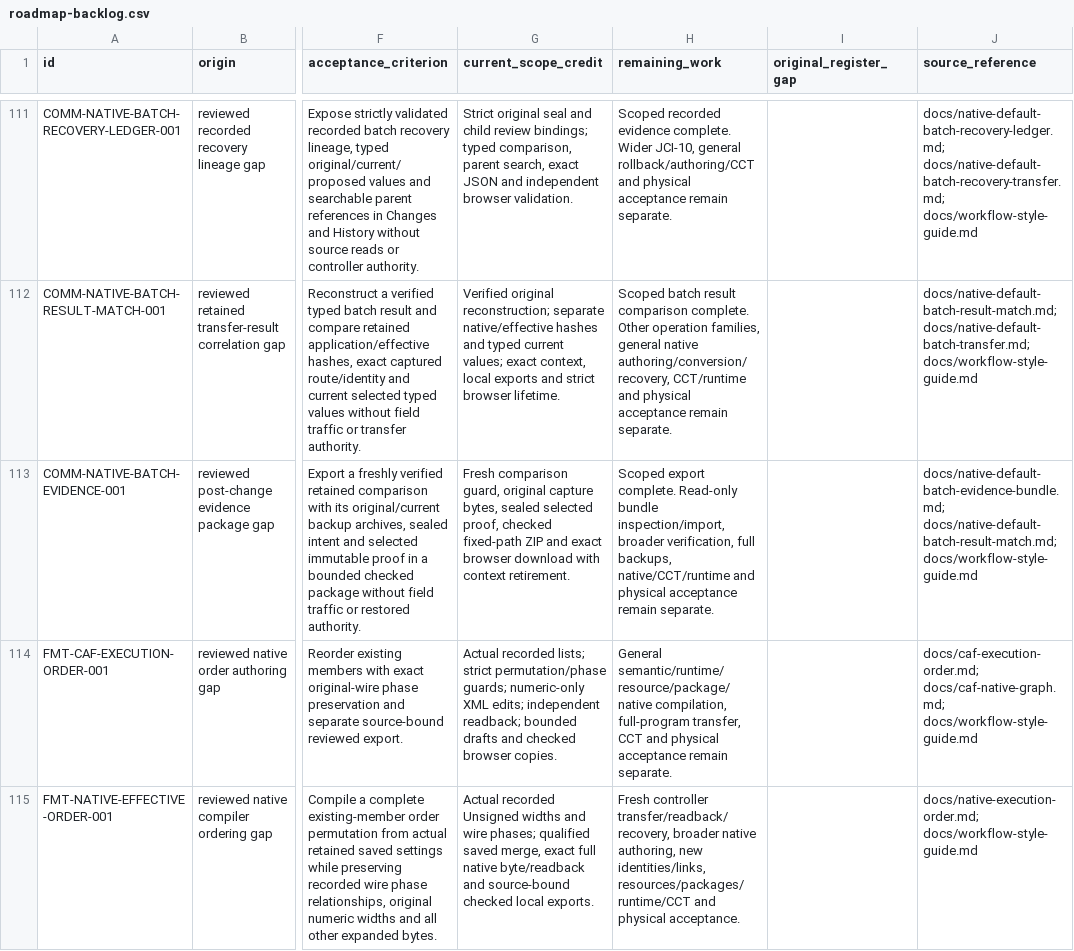
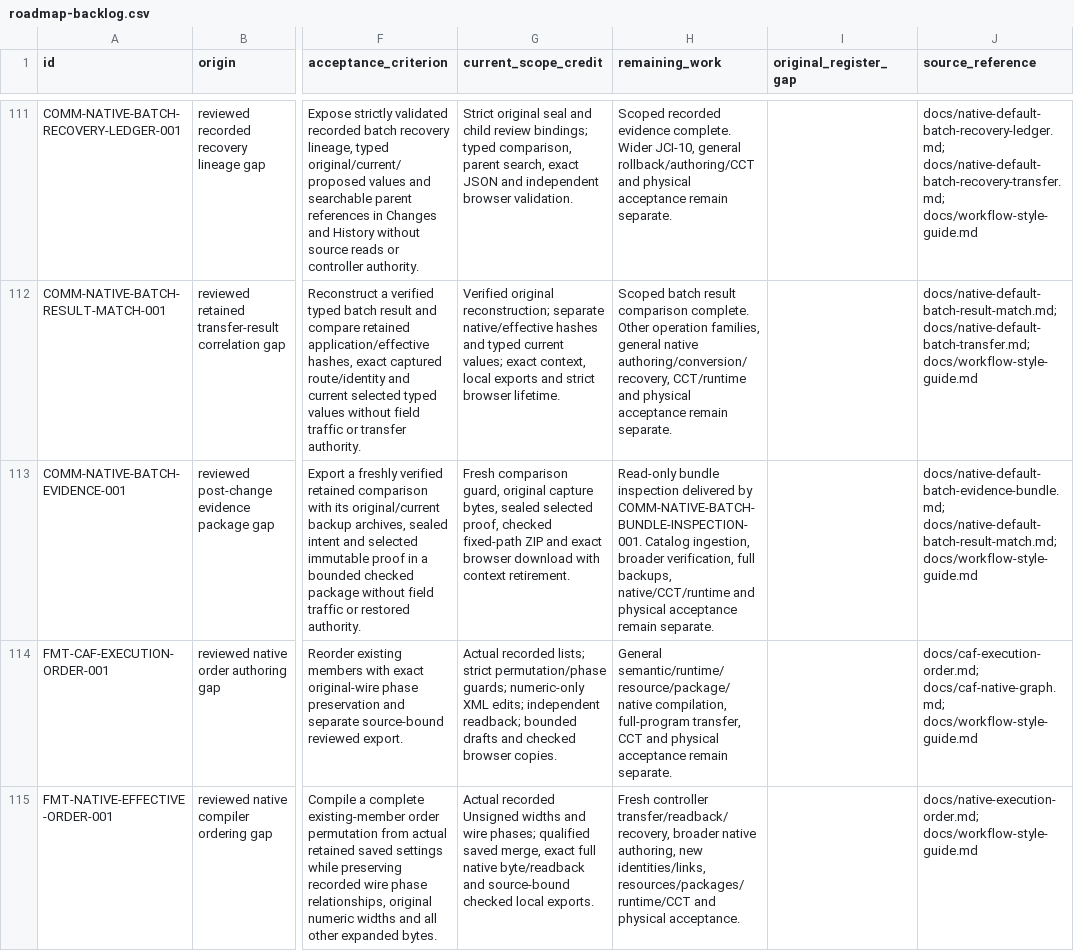
Before and after one commit to JimBoHa/BMS_Programming_Tool, a CSV file: docs/roadmap-backlog.csv, drawn as a sheet; only a part is shown, gaps mark what is left out; the diff covers the shown part only; the diff names each change by its address in the sheet, - before the commit and + after, or states it on an @@ line.

Commit message:
Inspect portable native batch evidence without importing field authority

```diff
--- a/docs/roadmap-backlog.csv
+++ b/docs/roadmap-backlog.csv
-H113 (remaining_work): Scoped export complete. Read-only bundle inspection/import, broader verification,…
+H113 (remaining_work): Read-only bundle inspection delivered by COMM-NATIVE-BATCH-BUNDLE-INSPECTION-001. Catalog ingestion, broader verification,…
```
Also changed, not shown: 1 added row elsewhere in this file, 14 other files.
